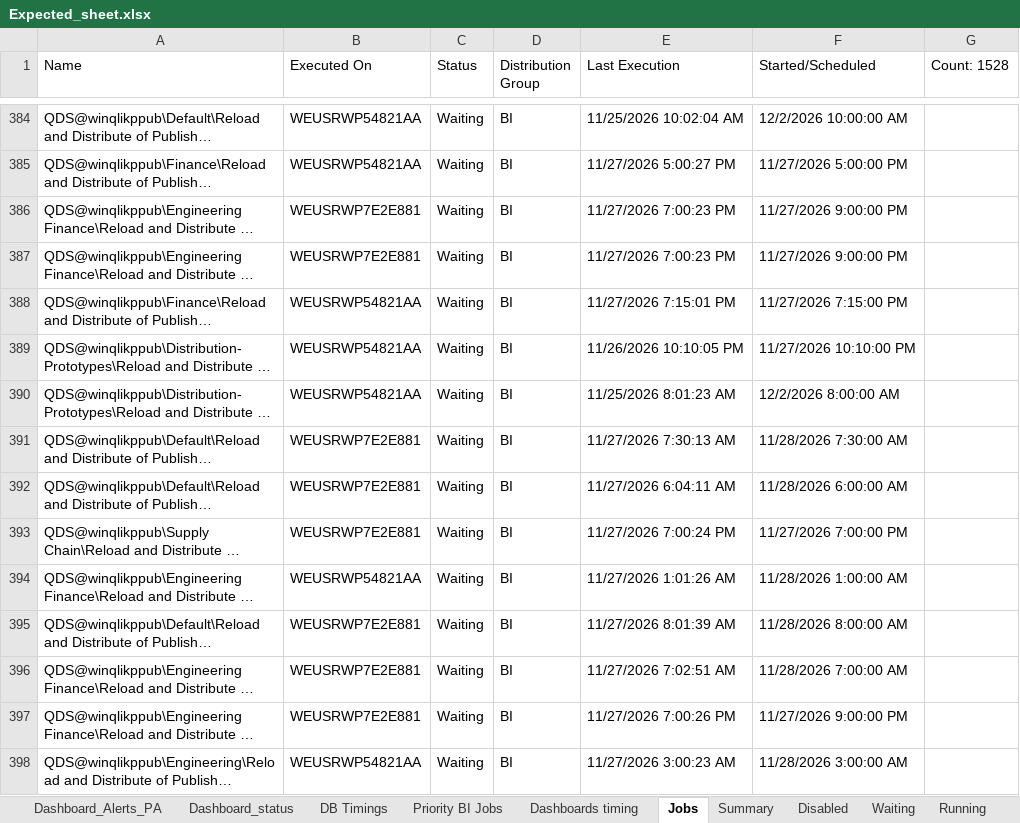
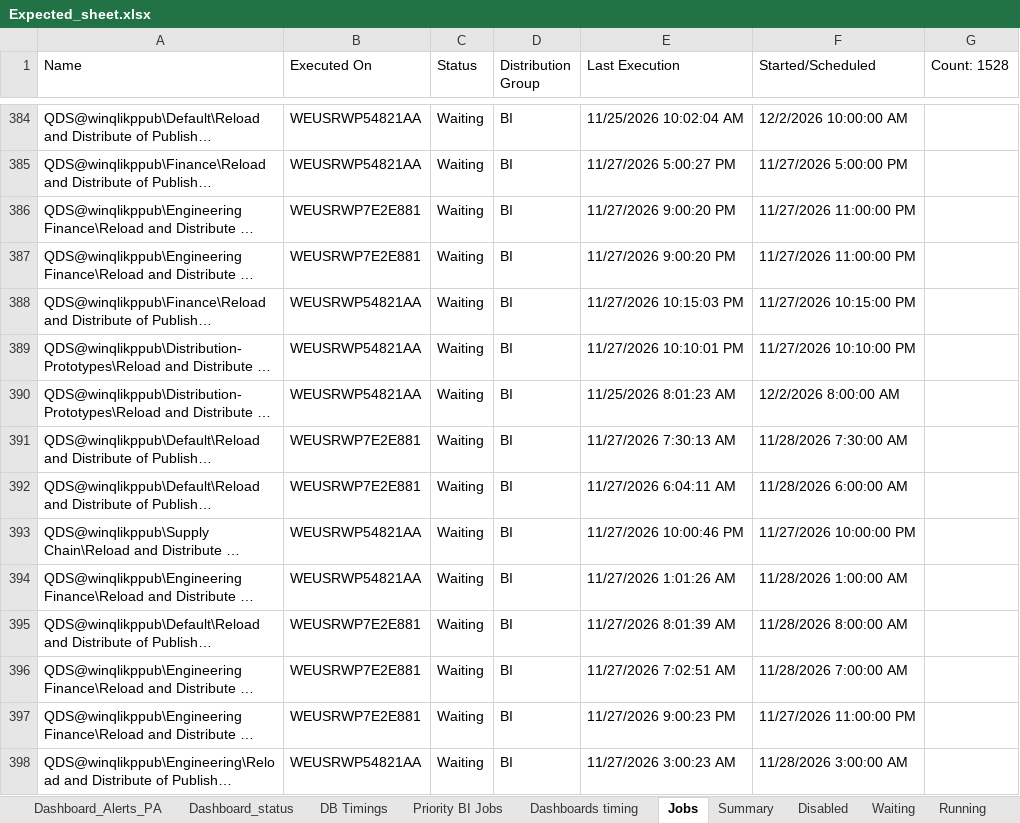
Before and after one commit to warriorcool1213-blip/Wabtec_Qlik_DB-s, an Excel workbook: Expected_sheet.xlsx, sheet Jobs, drawn as a sheet; only a part is shown, gaps mark what is left out; long unchanged cells end in …; values as stored, in another font and other column widths than the file's, no cell formats; the diff covers the shown part only; the diff names each change by its address in the sheet, - before the commit and + after, or states it on an @@ line.

```diff
--- a/Expected_sheet.xlsx (sheet Jobs)
+++ b/Expected_sheet.xlsx (sheet Jobs)
-E386:E387 (Last Execution): 11/27/2026 7:00:23 PM
+E386:E387 (Last Execution): 11/27/2026 9:00:20 PM
-F386:F387 (Started/Scheduled): 11/27/2026 9:00:00 PM
+F386:F387 (Started/Scheduled): 11/27/2026 11:00:00 PM
-E388 (Last Execution): 11/27/2026 7:15:01 PM
+E388 (Last Execution): 11/27/2026 10:15:03 PM
-F388 (Started/Scheduled): 11/27/2026 7:15:00 PM
+F388 (Started/Scheduled): 11/27/2026 10:15:00 PM
-E389 (Last Execution): 11/26/2026 10:10:05 PM
+E389 (Last Execution): 11/27/2026 10:10:01 PM
-B393 (Executed On): WEUSRWP7E2E881
+B393 (Executed On): WEUSRWP54821AA
-E393 (Last Execution): 11/27/2026 7:00:24 PM
+E393 (Last Execution): 11/27/2026 10:00:46 PM
-F393 (Started/Scheduled): 11/27/2026 7:00:00 PM
+F393 (Started/Scheduled): 11/27/2026 10:00:00 PM
-E397 (Last Execution): 11/27/2026 7:00:26 PM
+E397 (Last Execution): 11/27/2026 9:00:23 PM
-F397 (Started/Scheduled): 11/27/2026 9:00:00 PM
+F397 (Started/Scheduled): 11/27/2026 11:00:00 PM
```
Also changed, not shown: 616 edited cells elsewhere in this sheet, sheet Waiting, sheet Running, sheet Summary, sheet Dashboard_status, sheet DB Timings, sheet Dashboard_Alerts_PA, 3 more sheets, cell formats.
